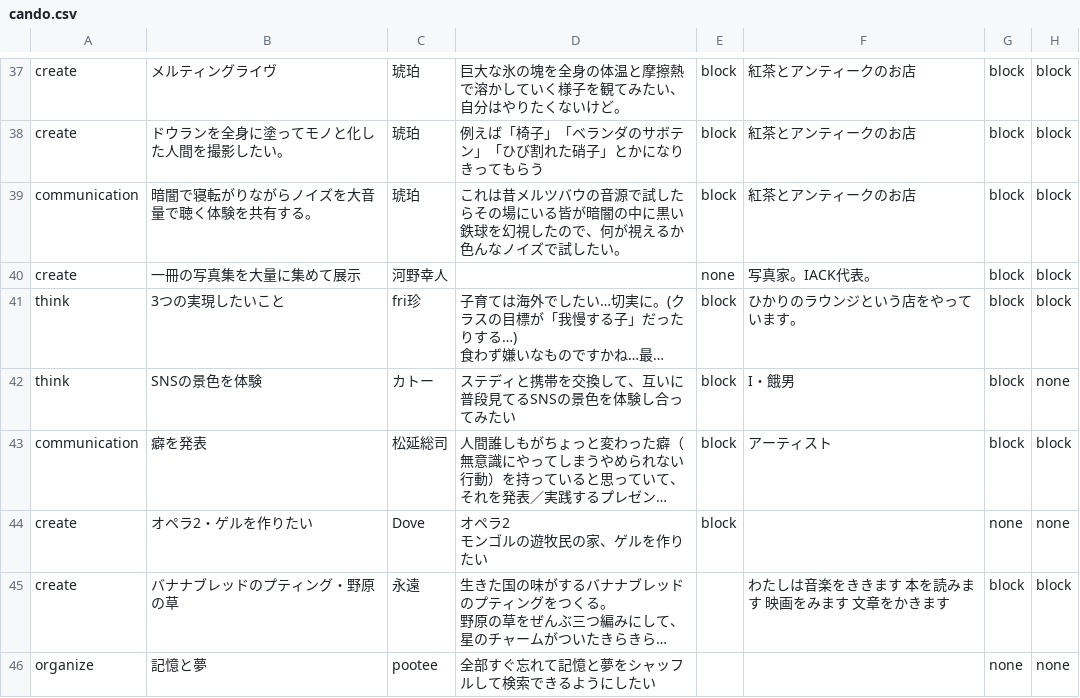
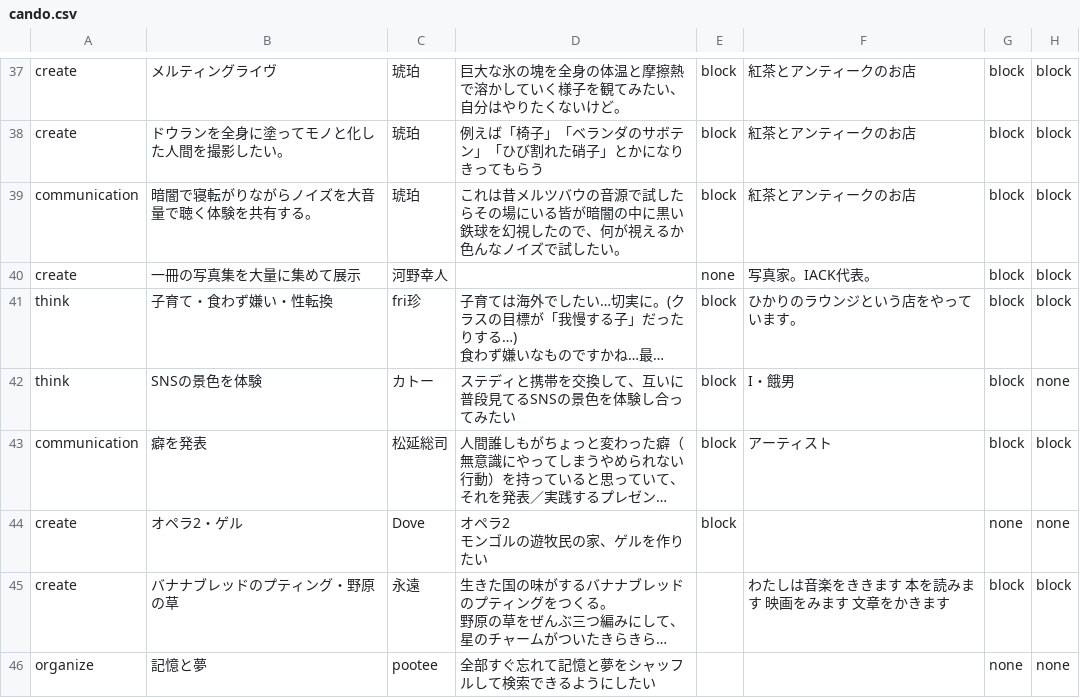
Before and after one commit to chottocrazy/index, a CSV file: cando/cando.csv, drawn as a sheet; only a part is shown, gaps mark what is left out; long unchanged cells end in …; the diff covers the shown part only; the diff names each change by its address in the sheet, - before the commit and + after, or states it on an @@ line.

Commit message:
Update cando.csv

```diff
--- a/cando/cando.csv
+++ b/cando/cando.csv
-B41: 3つの実現したいこと
+B41: 子育て・食わず嫌い・性転換
-B44: オペラ2・ゲルを作りたい
+B44: オペラ2・ゲル
```
Also changed, not shown: 7 edited cells elsewhere in this file.
